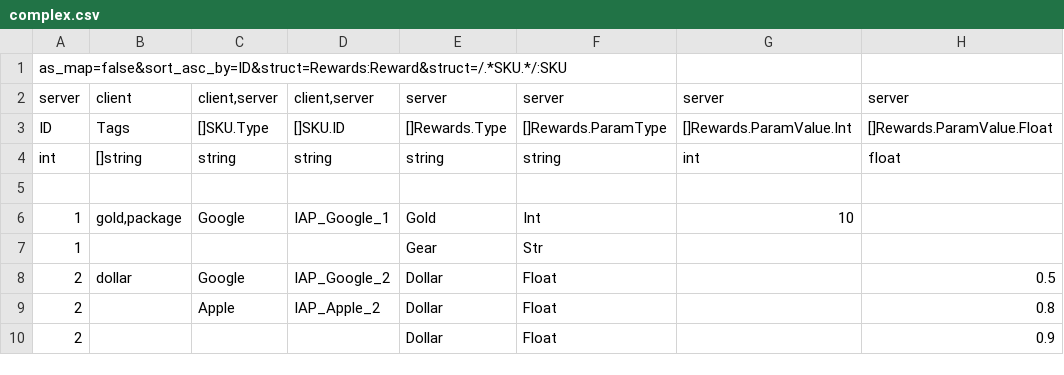
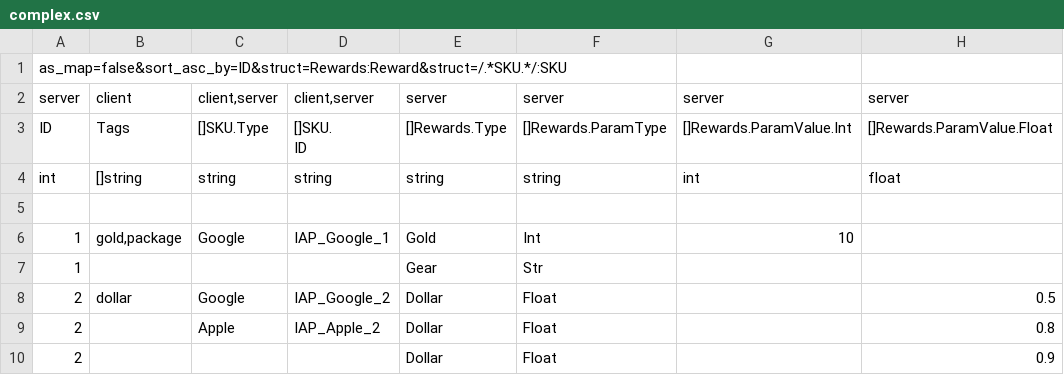
Before and after one commit to unsafe9/nestcsv, a CSV file: examples/functions/csv/complex.csv, drawn as a sheet; only a part is shown; ↵ is a line break in a cell; the diff names each change by its address in the sheet, - before the commit and + after, or states it on an @@ line.

```diff
--- a/examples/functions/csv/complex.csv
+++ b/examples/functions/csv/complex.csv
-D3: []SKU.ID
+D3: []SKU. ↵ ID
```
Also changed, not shown: 1 other file.
